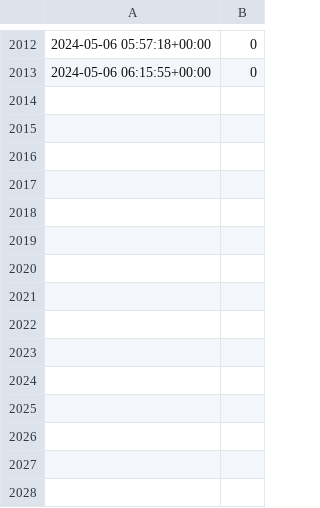
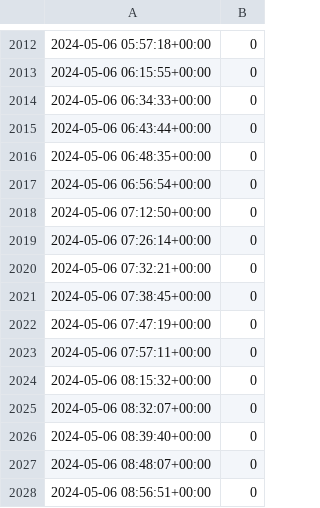
Before and after one commit to microsounds/microsounds.github.io, a TSV file: misc/s4scraft-tracker/activity.tsv, drawn as a sheet; only a part is shown, gaps mark what is left out; the diff names each change by its address in the sheet, - before the commit and + after, or states it on an @@ line.

```diff
--- a/misc/s4scraft-tracker/activity.tsv
+++ b/misc/s4scraft-tracker/activity.tsv
+row 2014: 2024-05-06 06:34:33+00:00 | 0
+row 2015: 2024-05-06 06:43:44+00:00 | 0
+row 2016: 2024-05-06 06:48:35+00:00 | 0
+row 2017: 2024-05-06 06:56:54+00:00 | 0
+row 2018: 2024-05-06 07:12:50+00:00 | 0
+row 2019: 2024-05-06 07:26:14+00:00 | 0
+row 2020: 2024-05-06 07:32:21+00:00 | 0
+row 2021: 2024-05-06 07:38:45+00:00 | 0
+row 2022: 2024-05-06 07:47:19+00:00 | 0
+row 2023: 2024-05-06 07:57:11+00:00 | 0
+row 2024: 2024-05-06 08:15:32+00:00 | 0
+row 2025: 2024-05-06 08:32:07+00:00 | 0
+row 2026: 2024-05-06 08:39:40+00:00 | 0
+row 2027: 2024-05-06 08:48:07+00:00 | 0
+row 2028: 2024-05-06 08:56:51+00:00 | 0
```
Also changed, not shown: 4 other files.
